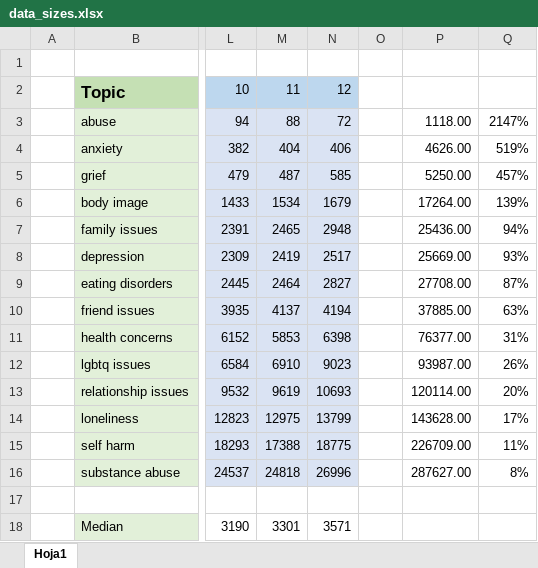
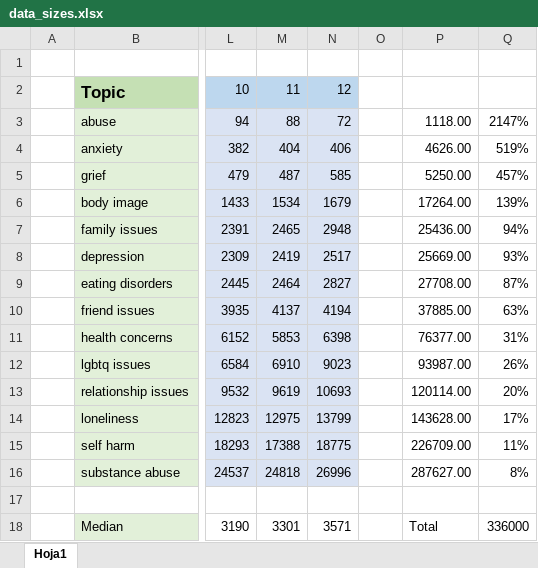
Before and after one commit to sergady/Proyecto-TFG-Reddit, an Excel workbook: data/data_sizes.xlsx, sheet Hoja1, drawn as a sheet; only a part is shown, gaps mark what is left out; values as stored, in another font and other column widths than the file's, no borders; the diff names each change by its address in the sheet, - before the commit and + after, or states it on an @@ line.

Commit message:
Fix on the data and topic lengths

```diff
--- a/data/data_sizes.xlsx (sheet Hoja1)
+++ b/data/data_sizes.xlsx (sheet Hoja1)
-P18: (empty)
+P18: Total
-Q18: (empty)
+Q18: 336000
```
Also changed, not shown: 1 other file.
